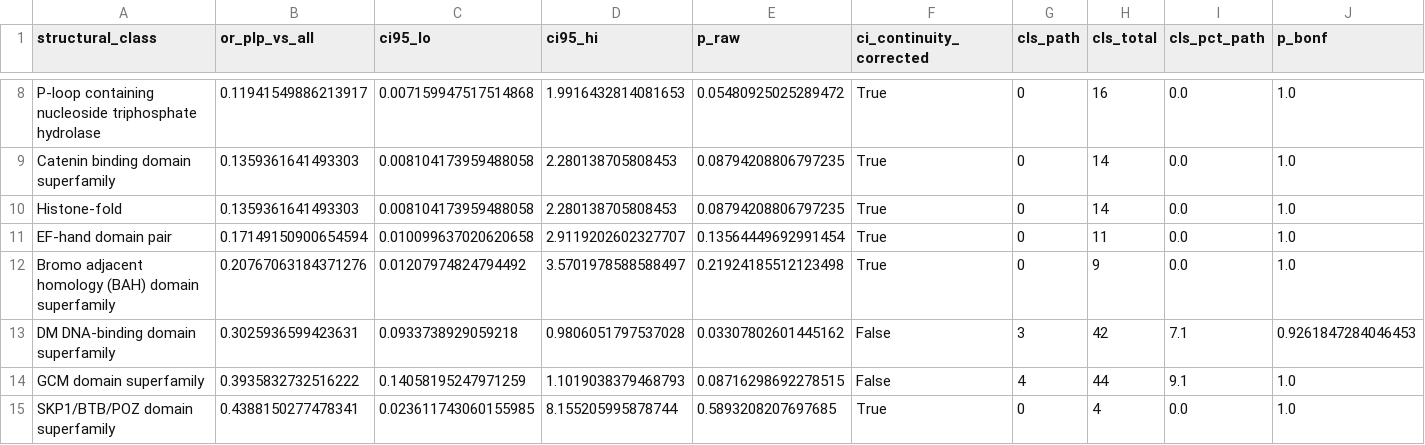
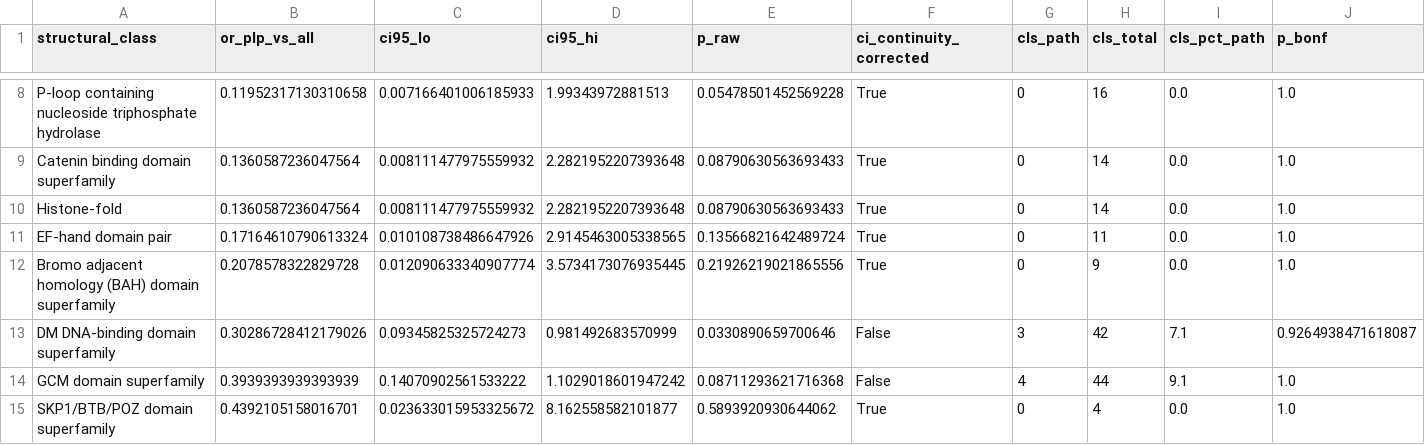
Before and after one commit to hdray04/FYP_code, a CSV file: Csvs/clinvar_domain_enrichment_stats_plp_vs_all.csv, drawn as a sheet; only a part is shown, gaps mark what is left out; the diff covers the shown part only; the diff names each change by its address in the sheet, - before the commit and + after, or states it on an @@ line.

```diff
--- a/Csvs/clinvar_domain_enrichment_stats_plp_vs_all.csv
+++ b/Csvs/clinvar_domain_enrichment_stats_plp_vs_all.csv
-B8 (or_plp_vs_all): 0.11941549886213917
+B8 (or_plp_vs_all): 0.11952317130310658
-C8 (ci95_lo): 0.007159947517514868
+C8 (ci95_lo): 0.007166401006185933
-D8 (ci95_hi): 1.9916432814081653
+D8 (ci95_hi): 1.99343972881513
-E8 (p_raw): 0.05480925025289472
+E8 (p_raw): 0.05478501452569228
-B9:B10 (or_plp_vs_all): 0.1359361641493303
+B9:B10 (or_plp_vs_all): 0.1360587236047564
-C9:C10 (ci95_lo): 0.008104173959488058
+C9:C10 (ci95_lo): 0.008111477975559932
-D9:D10 (ci95_hi): 2.280138705808453
+D9:D10 (ci95_hi): 2.2821952207393648
-E9:E10 (p_raw): 0.08794208806797235
+E9:E10 (p_raw): 0.08790630563693433
-B11 (or_plp_vs_all): 0.17149150900654594
+B11 (or_plp_vs_all): 0.17164610790613324
-C11 (ci95_lo): 0.010099637020620658
+C11 (ci95_lo): 0.010108738486647926
-D11 (ci95_hi): 2.9119202602327707
+D11 (ci95_hi): 2.9145463005338565
-E11 (p_raw): 0.13564449692991454
+E11 (p_raw): 0.13566821642489724
-B12 (or_plp_vs_all): 0.20767063184371276
+B12 (or_plp_vs_all): 0.2078578322829728
-C12 (ci95_lo): 0.01207974824794492
+C12 (ci95_lo): 0.012090633340907774
-D12 (ci95_hi): 3.5701978588588497
+D12 (ci95_hi): 3.5734173076935445
-E12 (p_raw): 0.21924185512123498
+E12 (p_raw): 0.21926219021865556
-B13 (or_plp_vs_all): 0.3025936599423631
+B13 (or_plp_vs_all): 0.30286728412179026
-C13 (ci95_lo): 0.0933738929059218
+C13 (ci95_lo): 0.09345825325724273
-D13 (ci95_hi): 0.9806051797537028
+D13 (ci95_hi): 0.981492683570999
-E13 (p_raw): 0.03307802601445162
+E13 (p_raw): 0.0330890659700646
-J13 (p_bonf): 0.9261847284046453
+J13 (p_bonf): 0.9264938471618087
-B14 (or_plp_vs_all): 0.3935832732516222
+B14 (or_plp_vs_all): 0.3939393939393939
-C14 (ci95_lo): 0.14058195247971259
+C14 (ci95_lo): 0.14070902561533222
-D14 (ci95_hi): 1.1019038379468793
+D14 (ci95_hi): 1.1029018601947242
-E14 (p_raw): 0.08716298692278515
+E14 (p_raw): 0.08711293621716368
-B15 (or_plp_vs_all): 0.4388150277478341
+B15 (or_plp_vs_all): 0.4392105158016701
-C15 (ci95_lo): 0.023611743060155985
+C15 (ci95_lo): 0.023633015953325672
-D15 (ci95_hi): 8.155205995878744
+D15 (ci95_hi): 8.162558582101877
-E15 (p_raw): 0.5893208207697685
+E15 (p_raw): 0.5893920930644062
```
Also changed, not shown: 94 edited cells elsewhere in this file, Csvs/clinvar_domain_class_enrichment.csv, Csvs/clinvar_domain_enrichment_stats.csv, 5 other files.
